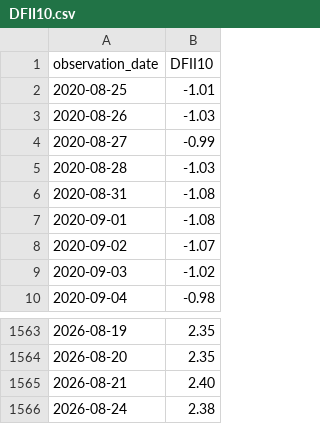
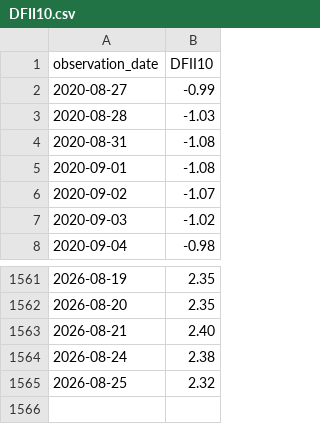
Before and after one commit to barrowsbr/Meus-investimentos-dev, a CSV file: fred/DFII10.csv, drawn as a sheet; only a part is shown, gaps mark what is left out; removed rows and columns are numbered as before the commit, all else as after; the diff names each change by its address in the sheet, - before the commit and + after, or states it on an @@ line.

```diff
--- a/fred/DFII10.csv
+++ b/fred/DFII10.csv
-row 2: 2020-08-25 | -1.01
-row 3: 2020-08-26 | -1.03
+row 1565: 2026-08-25 | 2.32
```
Also changed, not shown: fred/BAMLH0A0HYM2.csv, fred/T10Y2Y.csv.
